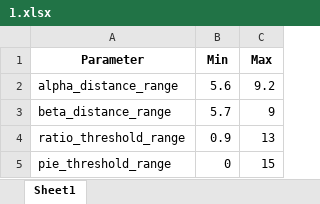
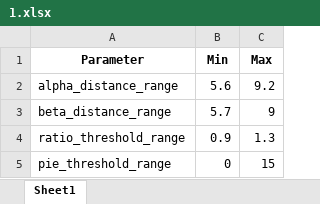
Before and after one commit to SNU-Songlab/Metal-Installer-code, an Excel workbook: Threshold/Mn/3His/1.xlsx, sheet Sheet1, drawn as a sheet; values as stored, in another font and other column widths than the file's, no borders; the diff names each change by its address in the sheet, - before the commit and + after, or states it on an @@ line.

Commit message:
Add files via upload

```diff
--- a/Threshold/Mn/3His/1.xlsx (sheet Sheet1)
+++ b/Threshold/Mn/3His/1.xlsx (sheet Sheet1)
-C4 (Max): 13
+C4 (Max): 1.3
```
